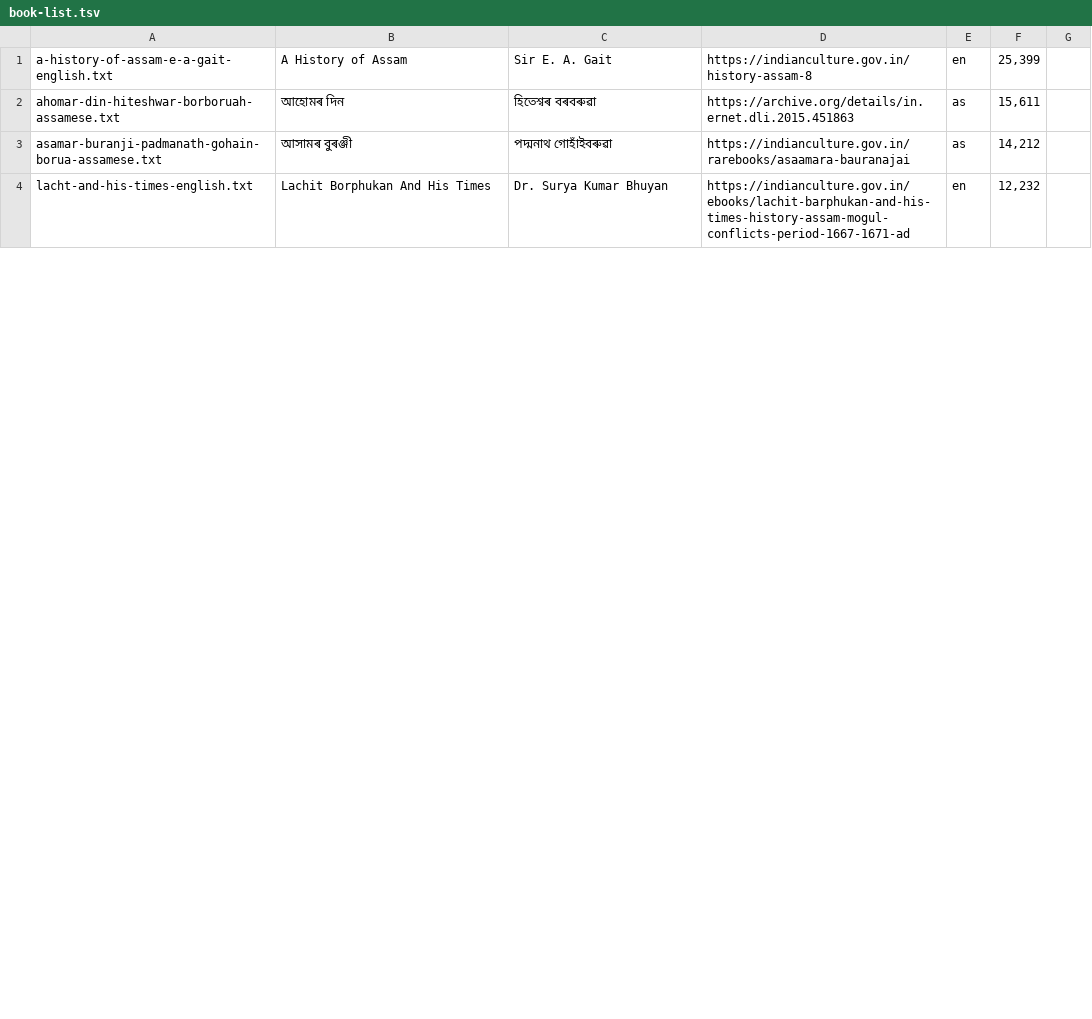
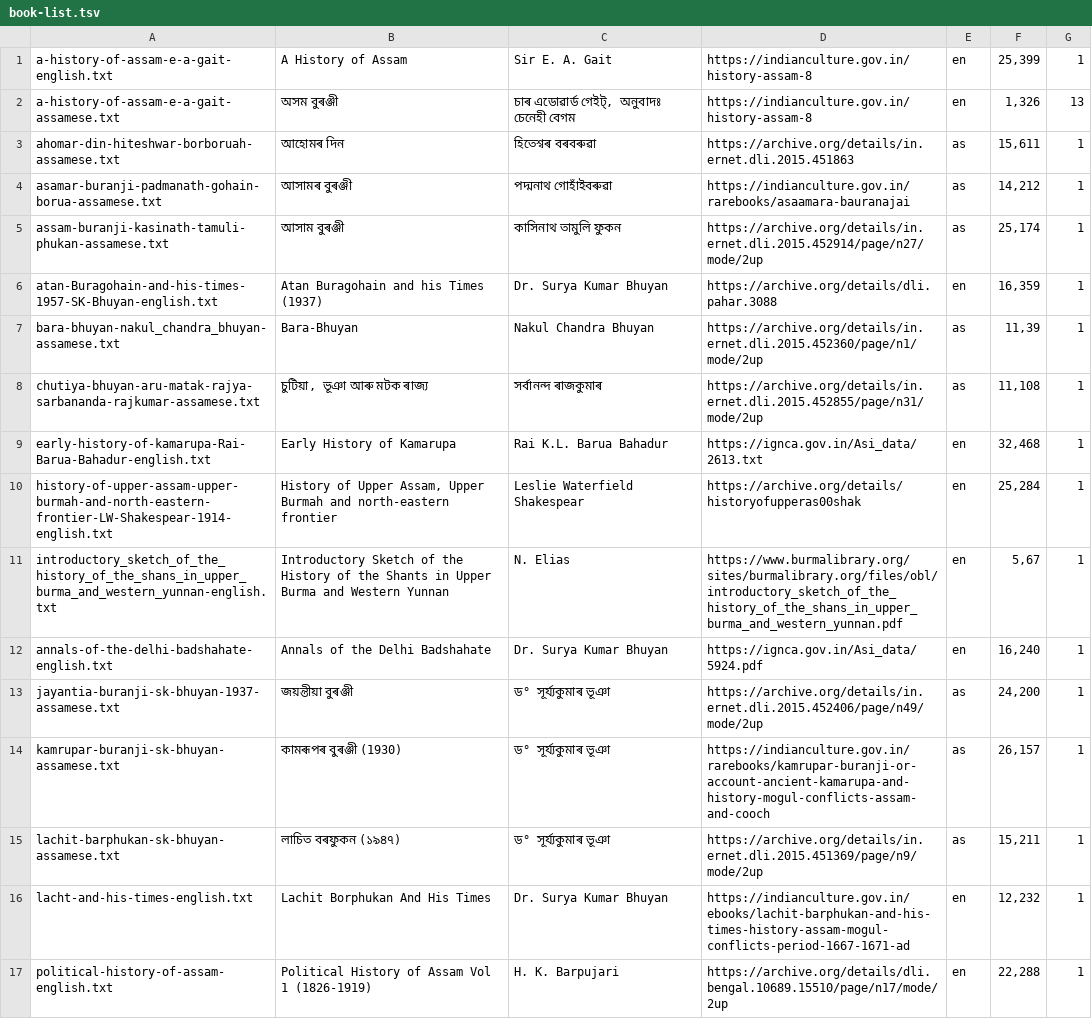
Before and after one commit to kishori82/buranji, a TSV file: book-list.tsv, drawn as a sheet; only a part is shown; the diff covers the shown part only.

```diff
--- a/book-list.tsv
+++ b/book-list.tsv
@@ -1,4 +1,17 @@
-a-history-of-assam-e-a-gait-english.txt	A History of Assam	Sir E. A. Gait	https://indianculture.gov.in/history-assam-8	en	25,399
-ahomar-din-hiteshwar-borboruah-assamese.txt	আহোমৰ দিন	হিতেশ্বৰ বৰবৰুৱা	https://archive.org/details/in.ernet.dli.2015.451863	as	15,611
-asamar-buranji-padmanath-gohain-borua-assamese.txt	আসামৰ বুৰঞ্জী	পদ্মনাথ গোহাঁইবৰুৱা	https://indianculture.gov.in/rarebooks/asaamara-bauranajai	as	14,212
-lacht-and-his-times-english.txt	Lachit Borphukan And His Times	Dr. Surya Kumar Bhuyan	https://indianculture.gov.in/ebooks/lachit-barphukan-and-his-times-history-assam-mogul-conflicts-period-1667-1671-ad	en	12,232
+a-history-of-assam-e-a-gait-english.txt	A History of Assam	Sir E. A. Gait	https://indianculture.gov.in/history-assam-8	en	25,399	1
+a-history-of-assam-e-a-gait-assamese.txt	অসম বুৰঞ্জী	চাৰ এডোৱাৰ্ড গেইট্‌, অনুবাদঃ চেনেহী বেগম	https://indianculture.gov.in/history-assam-8	en	1,326	13
+ahomar-din-hiteshwar-borboruah-assamese.txt	আহোমৰ দিন	হিতেশ্বৰ বৰবৰুৱা	https://archive.org/details/in.ernet.dli.2015.451863	as	15,611	1
+asamar-buranji-padmanath-gohain-borua-assamese.txt	আসামৰ বুৰঞ্জী	পদ্মনাথ গোহাঁইবৰুৱা	https://indianculture.gov.in/rarebooks/asaamara-bauranajai	as	14,212	1
+assam-buranji-kasinath-tamuli-phukan-assamese.txt	আসাম বুৰঞ্জী	কাসিনাথ তামুলি ফুকন	https://archive.org/details/in.ernet.dli.2015.452914/page/n27/mode/2up	as	25,174	1
+atan-Buragohain-and-his-times-1957-SK-Bhuyan-english.txt	Atan Buragohain and his Times (1937)	Dr. Surya Kumar Bhuyan	https://archive.org/details/dli.pahar.3088	en	16,359	1
+bara-bhuyan-nakul_chandra_bhuyan-assamese.txt	Bara-Bhuyan	Nakul Chandra Bhuyan	https://archive.org/details/in.ernet.dli.2015.452360/page/n1/mode/2up	as	11,39	1
+chutiya-bhuyan-aru-matak-rajya-sarbananda-rajkumar-assamese.txt	চুটিয়া, ভূঞা আৰু মটক ৰাজ্য	সৰ্বানন্দ ৰাজকুমাৰ	https://archive.org/details/in.ernet.dli.2015.452855/page/n31/mode/2up	as	11,108	1
+early-history-of-kamarupa-Rai-Barua-Bahadur-english.txt	Early History of Kamarupa	Rai K.L. Barua Bahadur	https://ignca.gov.in/Asi_data/2613.txt	en	32,468	1
+history-of-upper-assam-upper-burmah-and-north-eastern-frontier-LW-Shakespear-1914-english.txt	History of Upper Assam, Upper Burmah and north-eastern frontier	Leslie Waterfield Shakespear	https://archive.org/details/historyofupperas00shak	en	25,284	1
+introductory_sketch_of_the_history_of_the_shans_in_upper_burma_and_western_yunnan-english.txt	Introductory Sketch of the History of the Shants in Upper Burma and Western Yunnan	N. Elias	https://www.burmalibrary.org/sites/burmalibrary.org/files/obl/introductory_sketch_of_the_history_of_the_shans_in_upper_burma_and_western_yunnan.pdf	en	5,67	1
+annals-of-the-delhi-badshahate-english.txt	Annals of the Delhi Badshahate	Dr. Surya Kumar Bhuyan	https://ignca.gov.in/Asi_data/5924.pdf	en	16,240	1
+jayantia-buranji-sk-bhuyan-1937-assamese.txt	জয়ন্তীয়া বুৰঞ্জী	ড° সূৰ্য্যকুমাৰ ভূঞা	https://archive.org/details/in.ernet.dli.2015.452406/page/n49/mode/2up	as	24,200	1
+kamrupar-buranji-sk-bhuyan-assamese.txt	কামৰূপৰ বুৰঞ্জী (1930)	ড° সূৰ্য্যকুমাৰ ভূঞা	https://indianculture.gov.in/rarebooks/kamrupar-buranji-or-account-ancient-kamarupa-and-history-mogul-conflicts-assam-and-cooch	as	26,157	1
+lachit-barphukan-sk-bhuyan-assamese.txt	লাচিত বৰফুকন (১৯৪৭)	ড° সূৰ্য্যকুমাৰ ভূঞা	https://archive.org/details/in.ernet.dli.2015.451369/page/n9/mode/2up	as	15,211	1
+lacht-and-his-times-english.txt	Lachit Borphukan And His Times	Dr. Surya Kumar Bhuyan	https://indianculture.gov.in/ebooks/lachit-barphukan-and-his-times-history-assam-mogul-conflicts-period-1667-1671-ad	en	12,232	1
+political-history-of-assam-english.txt	Political History of Assam Vol 1 (1826-1919)	H. K. Barpujari	https://archive.org/details/dli.bengal.10689.15510/page/n17/mode/2up	en	22,288	1
```
Also changed, not shown: 5 added rows, 8 removed rows and 7 edited cells elsewhere in this file, 7 other files.
